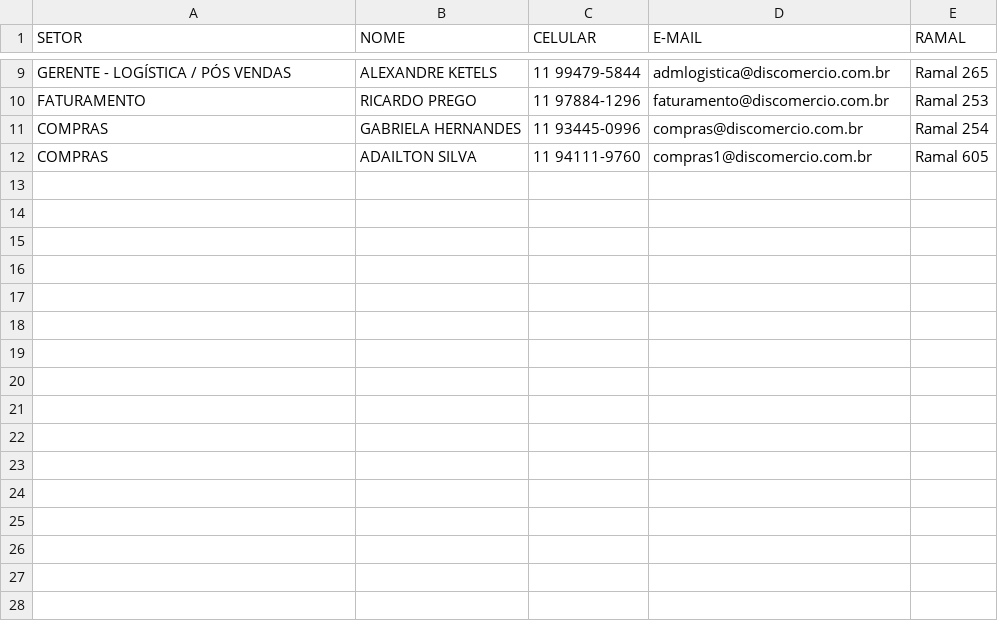
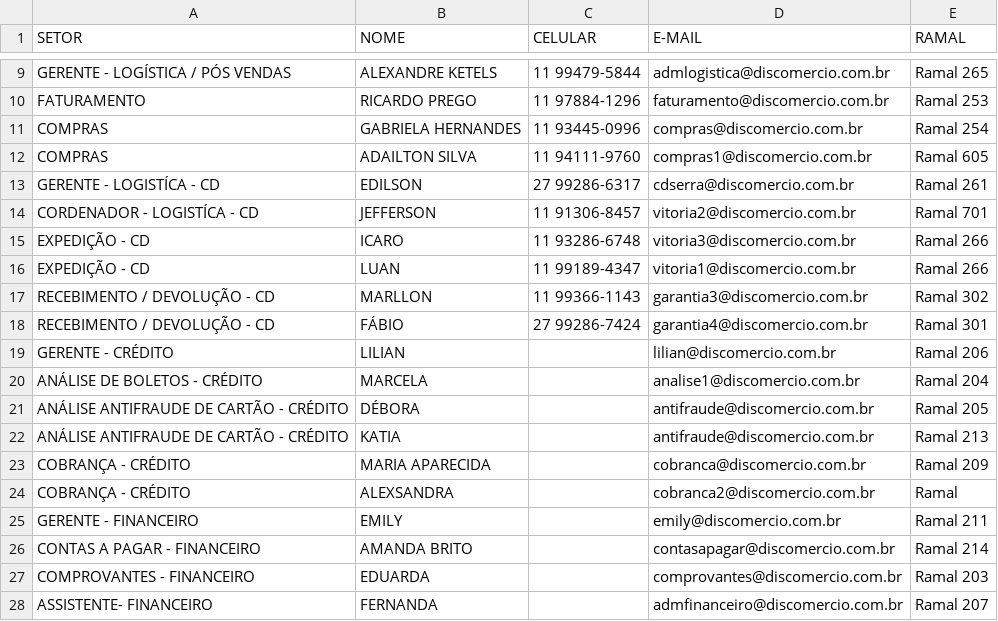
Before and after one commit to discomerciologistica/procedimentos, a CSV file: equipe.csv, drawn as a sheet; only a part is shown, gaps mark what is left out.

Commit message:
Update equipe.csv

```diff
--- a/equipe.csv
+++ b/equipe.csv
@@ -12 +12,17 @@ COMPRAS,GABRIELA HERNANDES,11 93445-0996,compras@discomercio.com.br,Ramal 254
 COMPRAS,ADAILTON SILVA,11 94111-9760,compras1@discomercio.com.br ,Ramal 605
+GERENTE - LOGISTÍCA - CD,EDILSON,27 99286-6317,cdserra@discomercio.com.br ,Ramal 261
+CORDENADOR - LOGISTÍCA - CD,JEFFERSON,11 91306-8457,vitoria2@discomercio.com.br ,Ramal 701
+EXPEDIÇÃO - CD,ICARO,11 93286-6748,vitoria3@discomercio.com.br ,Ramal 266
+EXPEDIÇÃO - CD,LUAN,11 99189-4347,vitoria1@discomercio.com.br ,Ramal 266
+RECEBIMENTO / DEVOLUÇÃO - CD,MARLLON,11 99366-1143,garantia3@discomercio.com.br ,Ramal 302
+RECEBIMENTO / DEVOLUÇÃO - CD,FÁBIO,27 99286-7424,garantia4@discomercio.com.br,Ramal 301
+GERENTE - CRÉDITO,LILIAN,,lilian@discomercio.com.br,Ramal 206
+ANÁLISE DE BOLETOS - CRÉDITO,MARCELA,,analise1@discomercio.com.br,Ramal 204
+ANÁLISE ANTIFRAUDE DE CARTÃO - CRÉDITO,DÉBORA,,antifraude@discomercio.com.br,Ramal 205
+ANÁLISE ANTIFRAUDE DE CARTÃO - CRÉDITO,KATIA,,antifraude@discomercio.com.br,Ramal 213
+COBRANÇA - CRÉDITO,MARIA APARECIDA,,cobranca@discomercio.com.br,Ramal 209
+COBRANÇA - CRÉDITO,ALEXSANDRA,,cobranca2@discomercio.com.br,Ramal
+GERENTE - FINANCEIRO,EMILY,,emily@discomercio.com.br,Ramal 211
+CONTAS A PAGAR - FINANCEIRO,AMANDA BRITO,,contasapagar@discomercio.com.br ,Ramal 214
+COMPROVANTES - FINANCEIRO,EDUARDA,,comprovantes@discomercio.com.br ,Ramal 203
+ASSISTENTE- FINANCEIRO,FERNANDA,,admfinanceiro@discomercio.com.br ,Ramal 207
```
